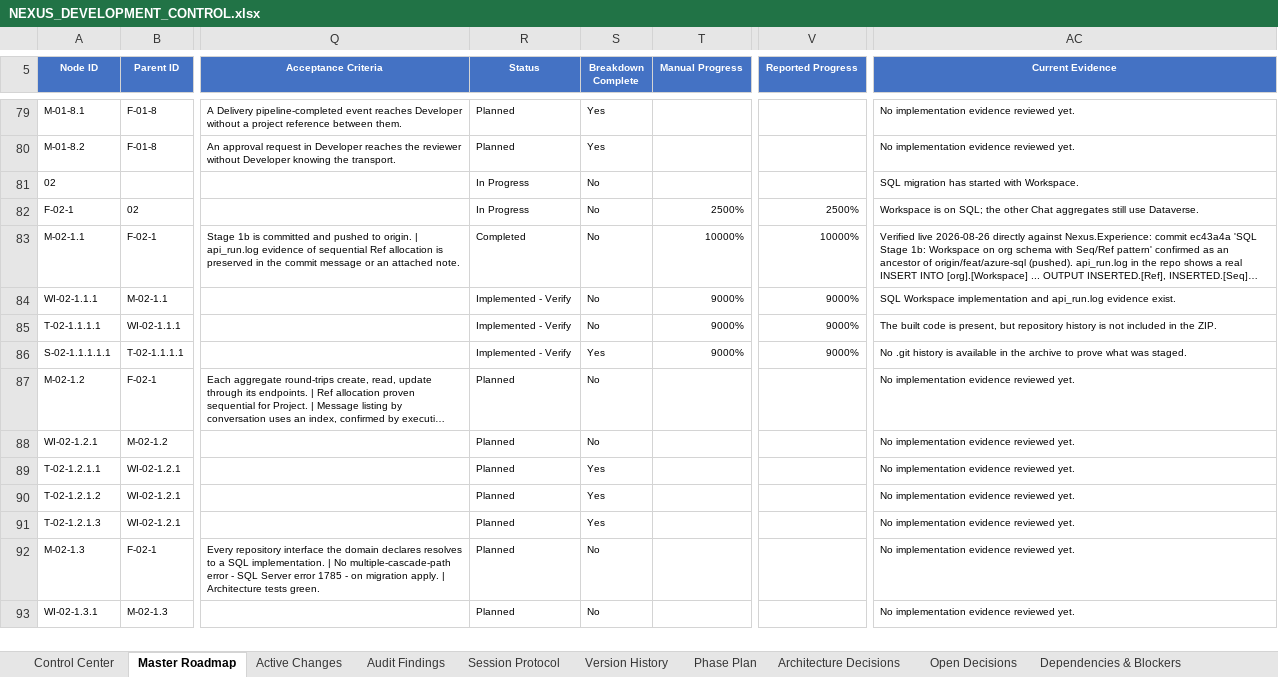
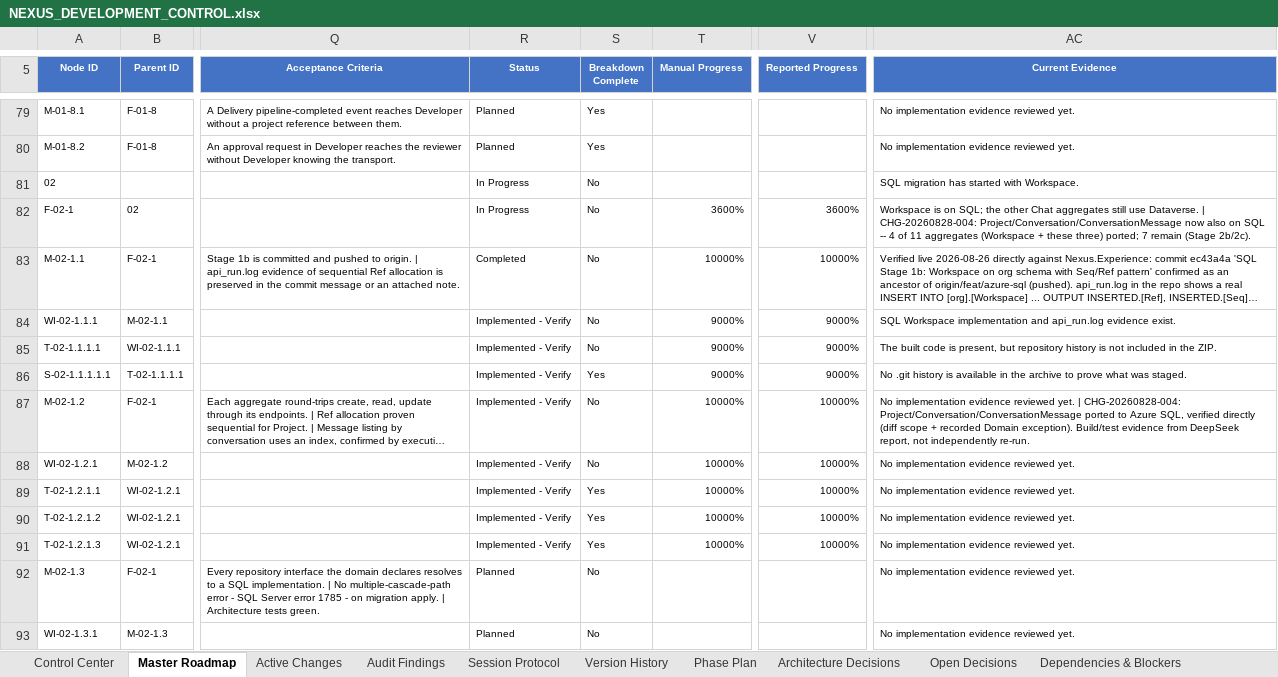
Before and after one commit to prtcare/Nexus.Developer, an Excel workbook: NEXUS_DEVELOPMENT_CONTROL.xlsx, sheet Master Roadmap, drawn as a sheet; only a part is shown, gaps mark what is left out; long unchanged cells end in …; values as stored, in another font and other column widths than the file's, no borders; conditional formats and table styles not drawn; the diff names each change by its address in the sheet, - before the commit and + after, or states it on an @@ line.

Commit message:
docs(control): CHG-20260828-004 - Azure SQL Stage 2a (Project/Conversation/ConversationMessage) verified and recorded, workbook v3.0

```diff
--- a/NEXUS_DEVELOPMENT_CONTROL.xlsx (sheet Master Roadmap)
+++ b/NEXUS_DEVELOPMENT_CONTROL.xlsx (sheet Master Roadmap)
-T82 (Manual Progress): 2500%
+T82 (Manual Progress): 3600%
-V82 (Reported Progress): 2500%
+V82 (Reported Progress): 3600%
-AC82 (Current Evidence): …use Dataverse.
+AC82 (Current Evidence): …use Dataverse. | CHG-20260828-004: Project/Conversation/ConversationMessage now also on SQL -- 4 of 11 aggregates (Workspace + these three) ported; 7 remain (Stage 2b/2c).
-R87:R91 (Status): Planned
+R87:R91 (Status): Implemented - Verify
-T87:T91 (Manual Progress): (empty)
+T87:T91 (Manual Progress): 10000%
-V87:V91 (Reported Progress): (empty)
+V87:V91 (Reported Progress): 10000%
-AC87 (Current Evidence): …reviewed yet.
+AC87 (Current Evidence): …reviewed yet. | CHG-20260828-004: Project/Conversation/ConversationMessage ported to Azure SQL, verified directly (diff scope + recorded Domain exception). Build/test evidence from DeepSeek report, not independently re-run.
```
Also changed, not shown: sheet Version History, sheet Active Changes, sheet Control Center.
